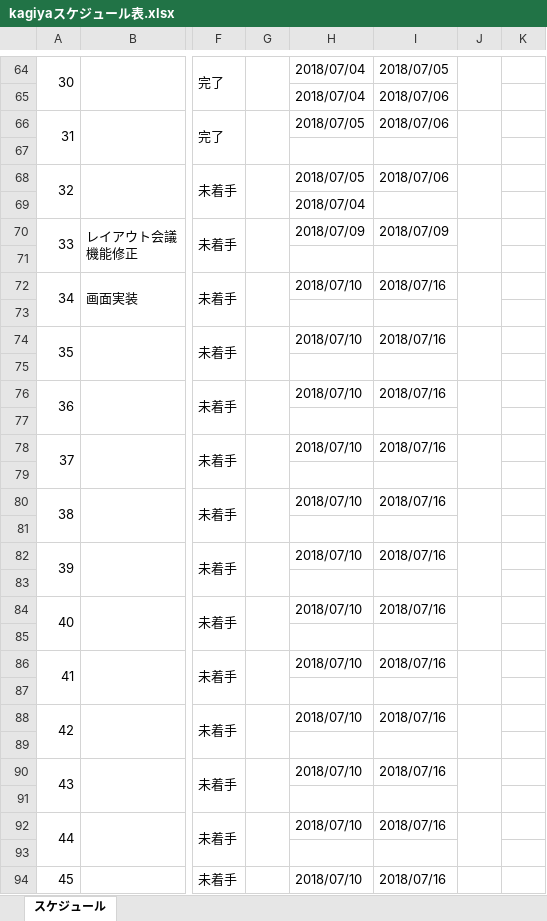
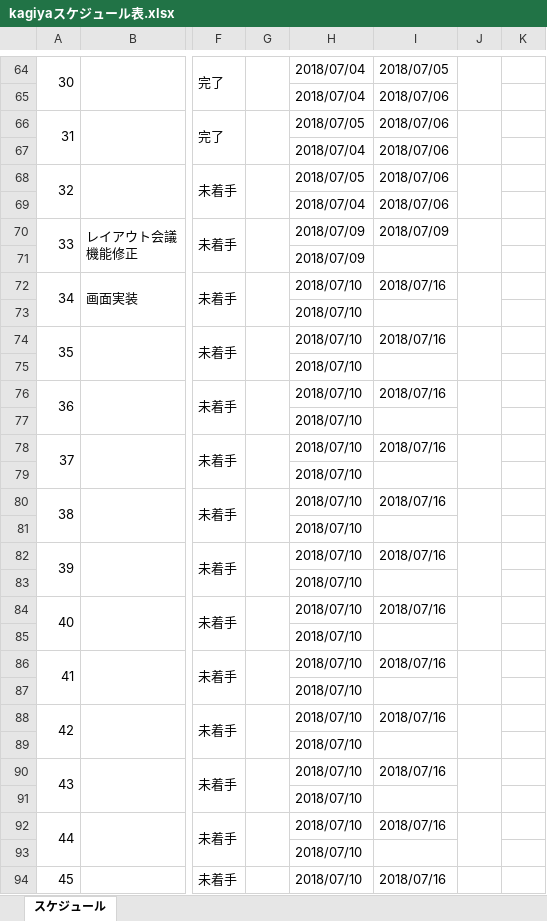
Before and after one commit to cnnym31/test, an Excel workbook: kagiyaスケジュール表.xlsx, sheet スケジュール, drawn as a sheet; only a part is shown, gaps mark what is left out; values as stored, in another font and other column widths than the file's, no cell formats; conditional formats not drawn; rows hold the shown columns only; the diff covers the shown part only; the diff names each change by its address in the sheet, - before the commit and + after, or states it on an @@ line.

```diff
--- a/kagiyaスケジュール表.xlsx (sheet スケジュール)
+++ b/kagiyaスケジュール表.xlsx (sheet スケジュール)
-row 67: (empty)
+row 67:  |  |  |  | 2018/07/04 | 2018/07/06
-I69: (empty)
+I69: 2018/07/06
-H71: (empty)
+H71: 2018/07/09
-H73: (empty)
+H73: 2018/07/10
-H75: (empty)
+H75: 2018/07/10
-H77: (empty)
+H77: 2018/07/10
-H79: (empty)
+H79: 2018/07/10
-H81: (empty)
+H81: 2018/07/10
-H83: (empty)
+H83: 2018/07/10
-H85: (empty)
+H85: 2018/07/10
-H87: (empty)
+H87: 2018/07/10
-H89: (empty)
+H89: 2018/07/10
-H91: (empty)
+H91: 2018/07/10
-H93: (empty)
+H93: 2018/07/10
```
Also changed, not shown: 19 edited cells elsewhere in this sheet, cell formats, 2 other files.
